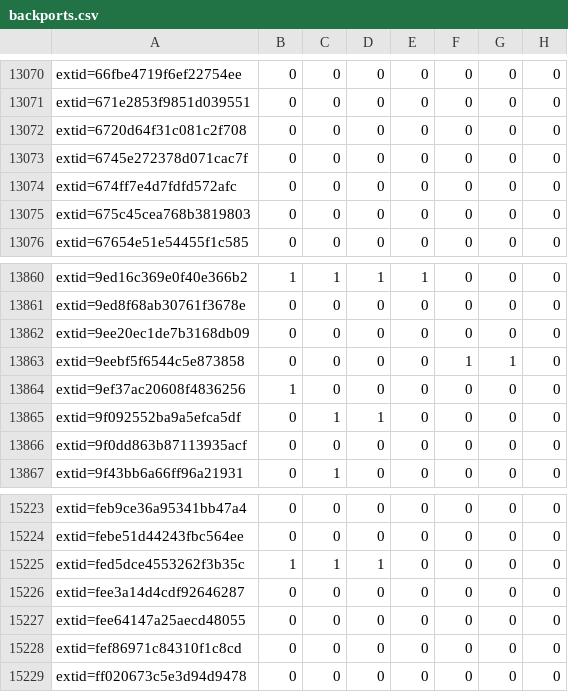
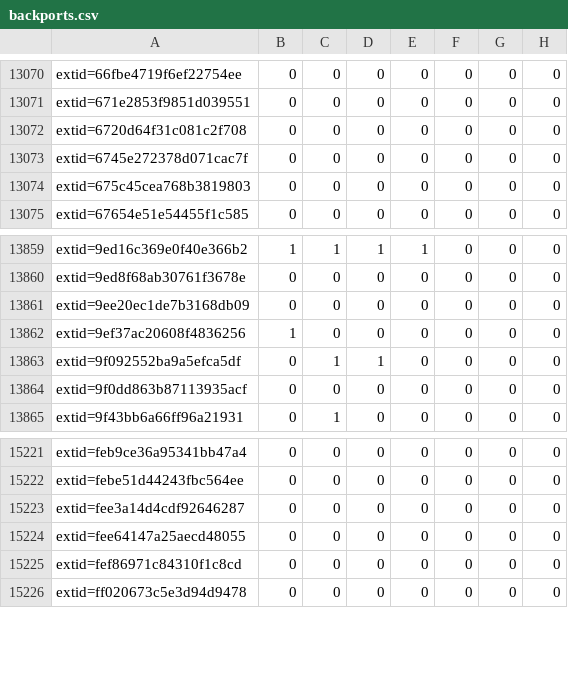
Before and after one commit to sirdarckcat/linux-queries, a CSV file: backports.csv, drawn as a sheet; only a part is shown, gaps mark what is left out; the diff names each change by its address in the sheet, - before the commit and + after, or states it on an @@ line.

```diff
--- a/backports.csv
+++ b/backports.csv
-row 13074: extid=674ff7e4d7fdfd572afc | 0 | 0 | 0 | 0 | 0 | 0 | 0
-row 13863: extid=9eebf5f6544c5e873858 | 0 | 0 | 0 | 0 | 1 | 1 | 0
-row 15225: extid=fed5dce4553262f3b35c | 1 | 1 | 1 | 0 | 0 | 0 | 0
```
